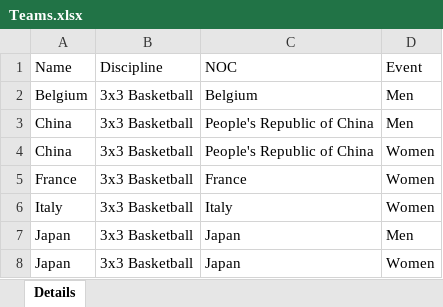
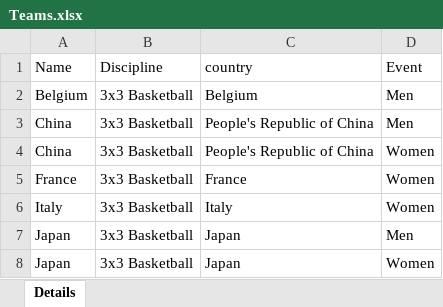
Before and after one commit to LouMeziere/2024-Olympic-Predictor, an Excel workbook: data_olympics/Teams.xlsx, sheet Details, drawn as a sheet; only a part is shown; values as stored, in another font and other column widths than the file's, no borders; charts and pictures not drawn; the diff names each change by its address in the sheet, - before the commit and + after, or states it on an @@ line.

```diff
--- a/data_olympics/Teams.xlsx (sheet Details)
+++ b/data_olympics/Teams.xlsx (sheet Details)
-C1: NOC
+C1: country
```
Also changed, not shown: charts or pictures, data_olympics/Athletes.xlsx, data_olympics/Medals.xlsx, 10 other files.
